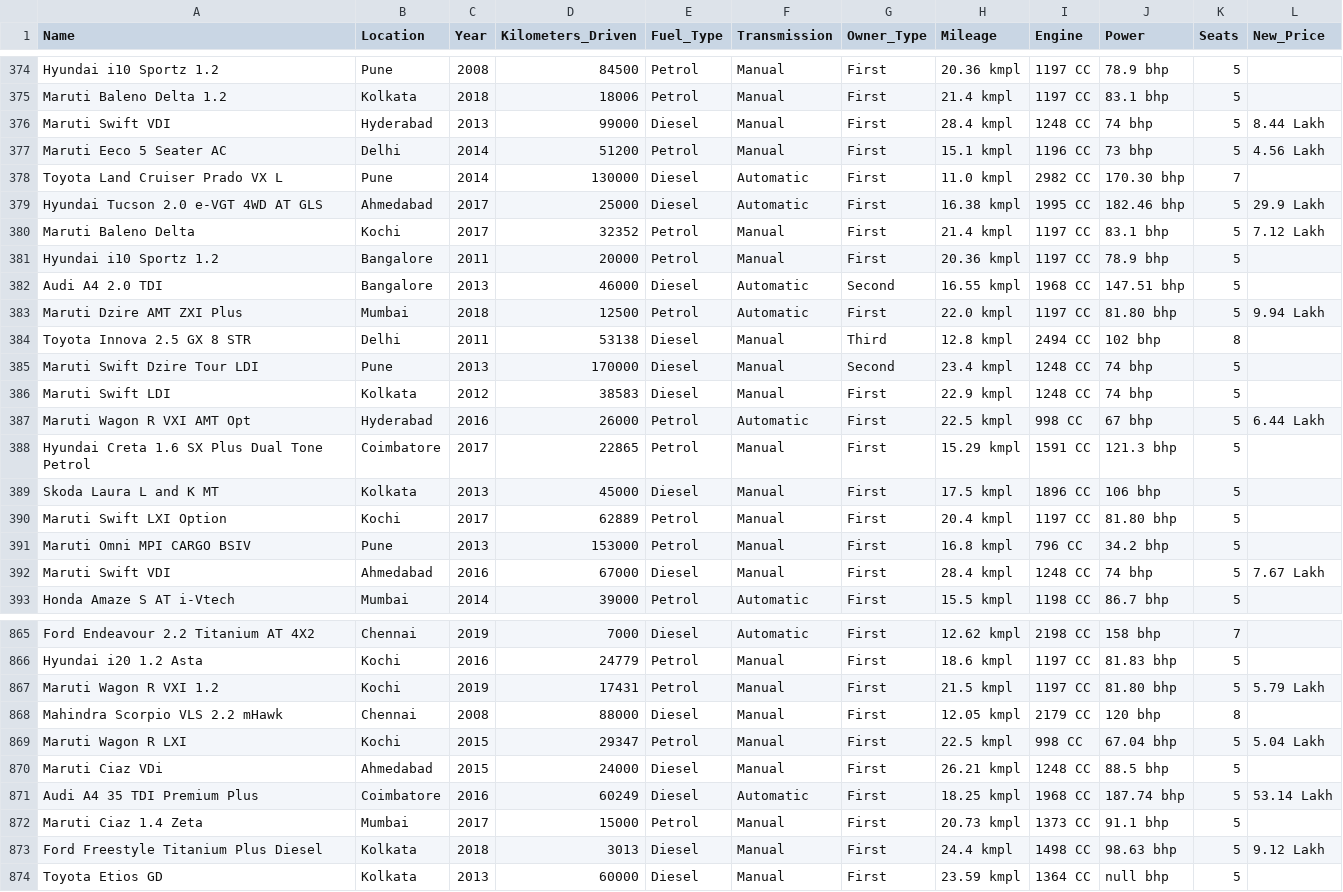
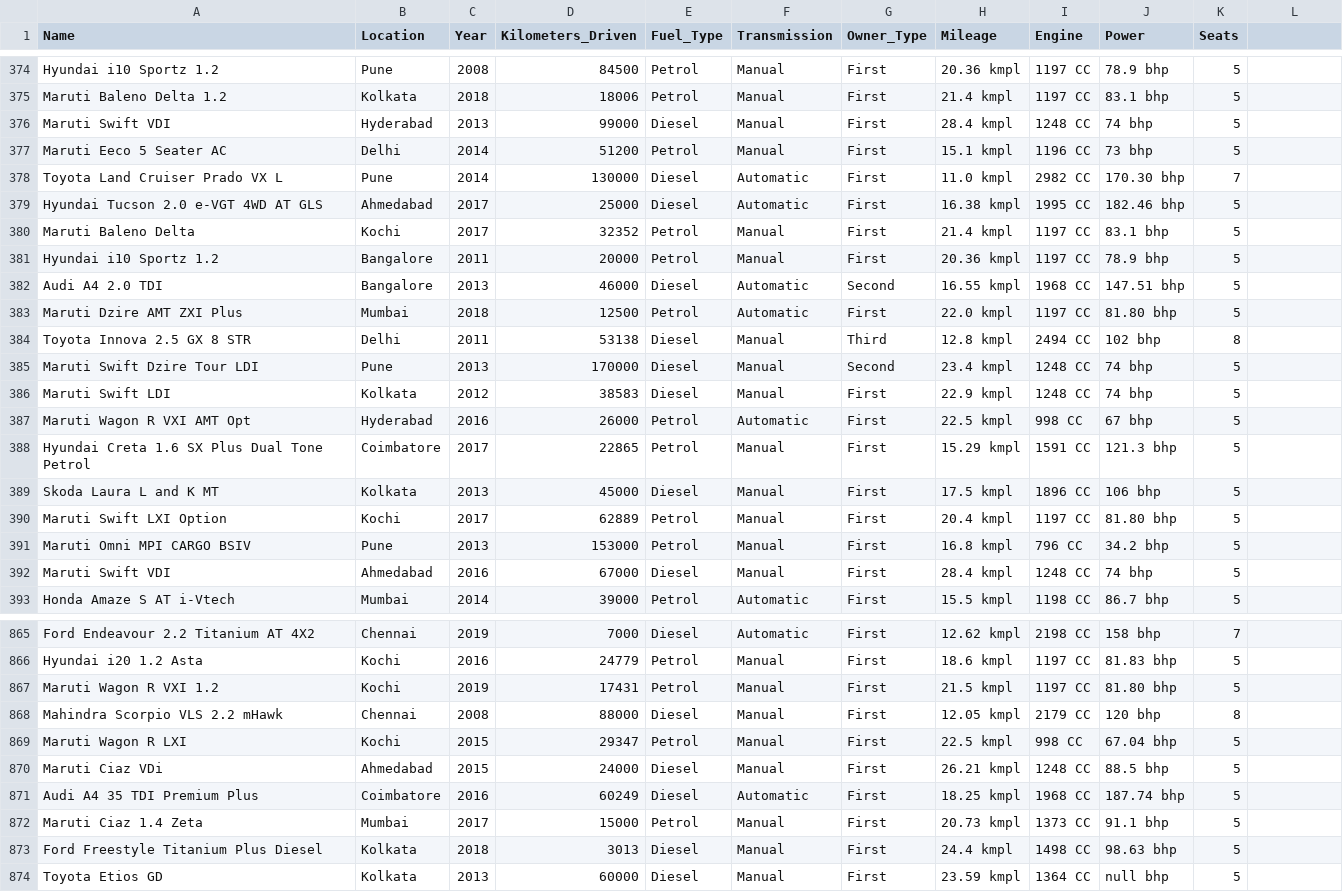
Before and after one commit to sreejith1999/Price_Foreteller_for_preowned_cars, a CSV file: Data_Test.csv, drawn as a sheet; only a part is shown, gaps mark what is left out; the diff covers the shown part only.

```diff
--- a/Data_Test.csv
+++ b/Data_Test.csv
@@ -1 +1 @@
-Name,Location,Year,Kilometers_Driven,Fuel_Type,Transmission,Owner_Type,Mileage,Engine,Power,Seats,New_Price
+Name,Location,Year,Kilometers_Driven,Fuel_Type,Transmission,Owner_Type,Mileage,Engine,Power,Seats
@@ -376,2 +376,2 @@ Maruti Baleno Delta 1.2,Kolkata,2018,18006,Petrol,Manual,First,21.4 kmpl,1197 CC
-Maruti Swift VDI,Hyderabad,2013,99000,Diesel,Manual,First,28.4 kmpl,1248 CC,74 bhp,5,8.44 Lakh
-Maruti Eeco 5 Seater AC,Delhi,2014,51200,Petrol,Manual,First,15.1 kmpl,1196 CC,73 bhp,5,4.56 Lakh
+Maruti Swift VDI,Hyderabad,2013,99000,Diesel,Manual,First,28.4 kmpl,1248 CC,74 bhp,5
+Maruti Eeco 5 Seater AC,Delhi,2014,51200,Petrol,Manual,First,15.1 kmpl,1196 CC,73 bhp,5
@@ -379,2 +379,2 @@ Toyota Land Cruiser Prado VX L,Pune,2014,130000,Diesel,Automatic,First,11.0 kmpl
-Hyundai Tucson 2.0 e-VGT 4WD AT GLS,Ahmedabad,2017,25000,Diesel,Automatic,First,16.38 kmpl,1995 CC,182.46 bhp,5,29.9 Lakh
-Maruti Baleno Delta,Kochi,2017,32352,Petrol,Manual,First,21.4 kmpl,1197 CC,83.1 bhp,5,7.12 Lakh
+Hyundai Tucson 2.0 e-VGT 4WD AT GLS,Ahmedabad,2017,25000,Diesel,Automatic,First,16.38 kmpl,1995 CC,182.46 bhp,5
+Maruti Baleno Delta,Kochi,2017,32352,Petrol,Manual,First,21.4 kmpl,1197 CC,83.1 bhp,5
@@ -383 +383 @@ Audi A4 2.0 TDI,Bangalore,2013,46000,Diesel,Automatic,Second,16.55 kmpl,1968 CC,
-Maruti Dzire AMT ZXI Plus,Mumbai,2018,12500,Petrol,Automatic,First,22.0 kmpl,1197 CC,81.80 bhp,5,9.94 Lakh
+Maruti Dzire AMT ZXI Plus,Mumbai,2018,12500,Petrol,Automatic,First,22.0 kmpl,1197 CC,81.80 bhp,5
@@ -387 +387 @@ Maruti Swift LDI,Kolkata,2012,38583,Diesel,Manual,First,22.9 kmpl,1248 CC,74 bhp
-Maruti Wagon R VXI AMT Opt,Hyderabad,2016,26000,Petrol,Automatic,First,22.5 kmpl,998 CC,67 bhp,5,6.44 Lakh
+Maruti Wagon R VXI AMT Opt,Hyderabad,2016,26000,Petrol,Automatic,First,22.5 kmpl,998 CC,67 bhp,5
@@ -392 +392 @@ Maruti Omni MPI CARGO BSIV,Pune,2013,153000,Petrol,Manual,First,16.8 kmpl,796 CC
-Maruti Swift VDI,Ahmedabad,2016,67000,Diesel,Manual,First,28.4 kmpl,1248 CC,74 bhp,5,7.67 Lakh
+Maruti Swift VDI,Ahmedabad,2016,67000,Diesel,Manual,First,28.4 kmpl,1248 CC,74 bhp,5
@@ -867 +867 @@ Hyundai i20 1.2 Asta,Kochi,2016,24779,Petrol,Manual,First,18.6 kmpl,1197 CC,81.8
-Maruti Wagon R VXI 1.2,Kochi,2019,17431,Petrol,Manual,First,21.5 kmpl,1197 CC,81.80 bhp,5,5.79 Lakh
+Maruti Wagon R VXI 1.2,Kochi,2019,17431,Petrol,Manual,First,21.5 kmpl,1197 CC,81.80 bhp,5
@@ -869 +869 @@ Mahindra Scorpio VLS 2.2 mHawk,Chennai,2008,88000,Diesel,Manual,First,12.05 kmpl
-Maruti Wagon R LXI,Kochi,2015,29347,Petrol,Manual,First,22.5 kmpl,998 CC,67.04 bhp,5,5.04 Lakh
+Maruti Wagon R LXI,Kochi,2015,29347,Petrol,Manual,First,22.5 kmpl,998 CC,67.04 bhp,5
@@ -871 +871 @@ Maruti Ciaz VDi,Ahmedabad,2015,24000,Diesel,Manual,First,26.21 kmpl,1248 CC,88.5
-Audi A4 35 TDI Premium Plus,Coimbatore,2016,60249,Diesel,Automatic,First,18.25 kmpl,1968 CC,187.74 bhp,5,53.14 Lakh
+Audi A4 35 TDI Premium Plus,Coimbatore,2016,60249,Diesel,Automatic,First,18.25 kmpl,1968 CC,187.74 bhp,5
@@ -873 +873 @@ Maruti Ciaz 1.4 Zeta,Mumbai,2017,15000,Petrol,Manual,First,20.73 kmpl,1373 CC,91
-Ford Freestyle Titanium Plus Diesel,Kolkata,2018,3013,Diesel,Manual,First,24.4 kmpl,1498 CC,98.63 bhp,5,9.12 Lakh
+Ford Freestyle Titanium Plus Diesel,Kolkata,2018,3013,Diesel,Manual,First,24.4 kmpl,1498 CC,98.63 bhp,5
```
Also changed, not shown: 171 edited cells elsewhere in this file, 2 other files.
